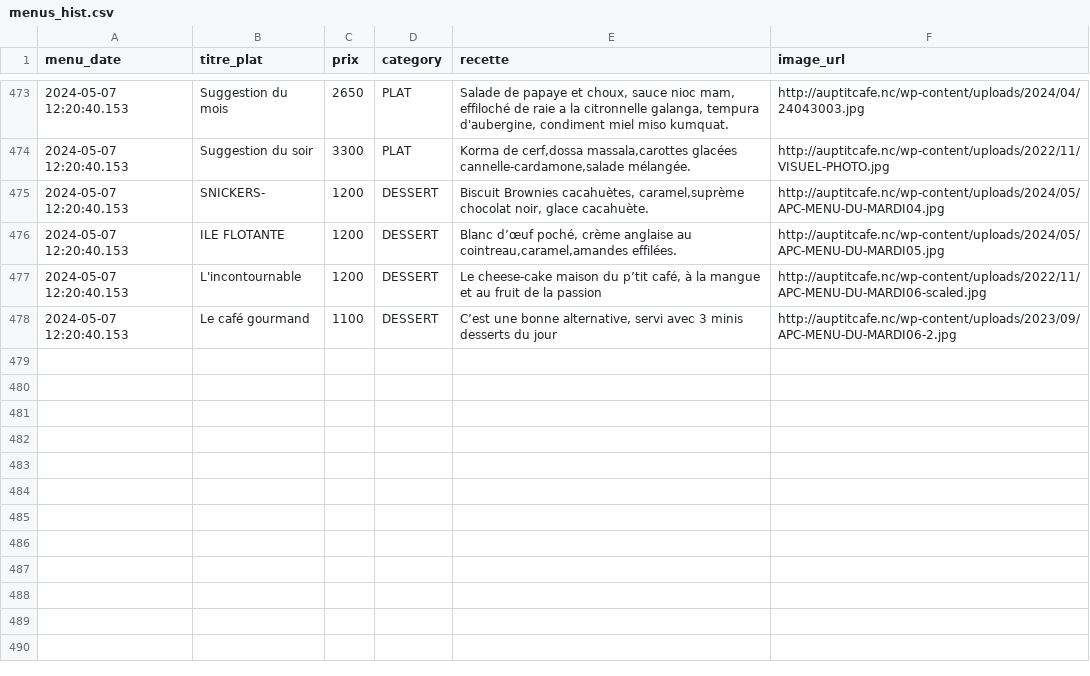
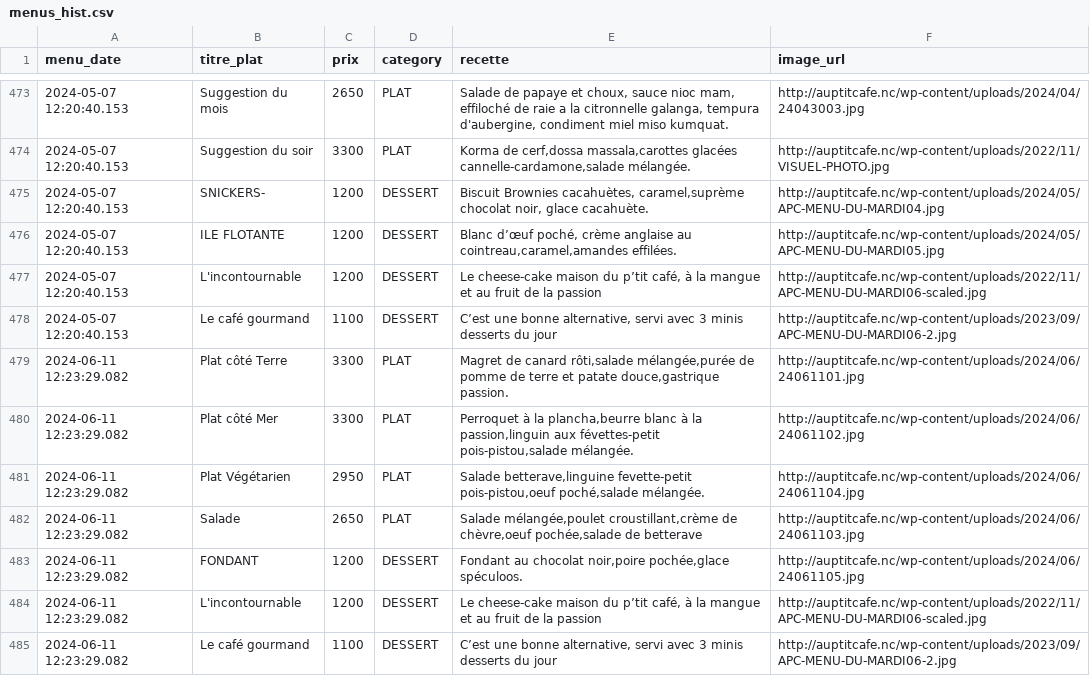
Before and after one commit to adriens/auptitcafe-data, a CSV file: data/menus_hist.csv, drawn as a sheet; only a part is shown, gaps mark what is left out; the diff names each change by its address in the sheet, - before the commit and + after, or states it on an @@ line.

Commit message:
🔁 Daily snapshot des menus 📜, cf #1

```diff
--- a/data/menus_hist.csv
+++ b/data/menus_hist.csv
+row 479: 2024-06-11 12:23:29.082 | Plat côté Terre | 3300 | PLAT | Magret de canard rôti,salade mélangée,purée de pomme de terre et patate douce,gastrique passion. | http://auptitcafe.nc/wp-content/uploads/2024/06/24061101.jpg
+row 480: 2024-06-11 12:23:29.082 | Plat côté Mer | 3300 | PLAT | Perroquet à la plancha,beurre blanc à la passion,linguin aux févettes-petit pois-pistou,salade mélangée. | http://auptitcafe.nc/wp-content/uploads/2024/06/24061102.jpg
+row 481: 2024-06-11 12:23:29.082 | Plat Végétarien | 2950 | PLAT | Salade betterave,linguine fevette-petit pois-pistou,oeuf poché,salade mélangée. | http://auptitcafe.nc/wp-content/uploads/2024/06/24061104.jpg
+row 482: 2024-06-11 12:23:29.082 | Salade | 2650 | PLAT | Salade mélangée,poulet croustillant,crème de chèvre,oeuf pochée,salade de betterave | http://auptitcafe.nc/wp-content/uploads/2024/06/24061103.jpg
+row 483: 2024-06-11 12:23:29.082 | FONDANT | 1200 | DESSERT | Fondant au chocolat noir,poire pochée,glace spéculoos. | http://auptitcafe.nc/wp-content/uploads/2024/06/24061105.jpg
+row 484: 2024-06-11 12:23:29.082 | L'incontournable | 1200 | DESSERT | Le cheese-cake maison du p’tit café, à la mangue et au fruit de la passion | http://auptitcafe.nc/wp-content/uploads/2022/11/APC-MENU-DU-MARDI06-scaled.jpg
+row 485: 2024-06-11 12:23:29.082 | Le café gourmand | 1100 | DESSERT | C’est une bonne alternative, servi avec 3 minis desserts du jour | http://auptitcafe.nc/wp-content/uploads/2023/09/APC-MENU-DU-MARDI06-2.jpg
```
Also changed, not shown: data/current_menus.csv, data/current_menus_headers.csv.
